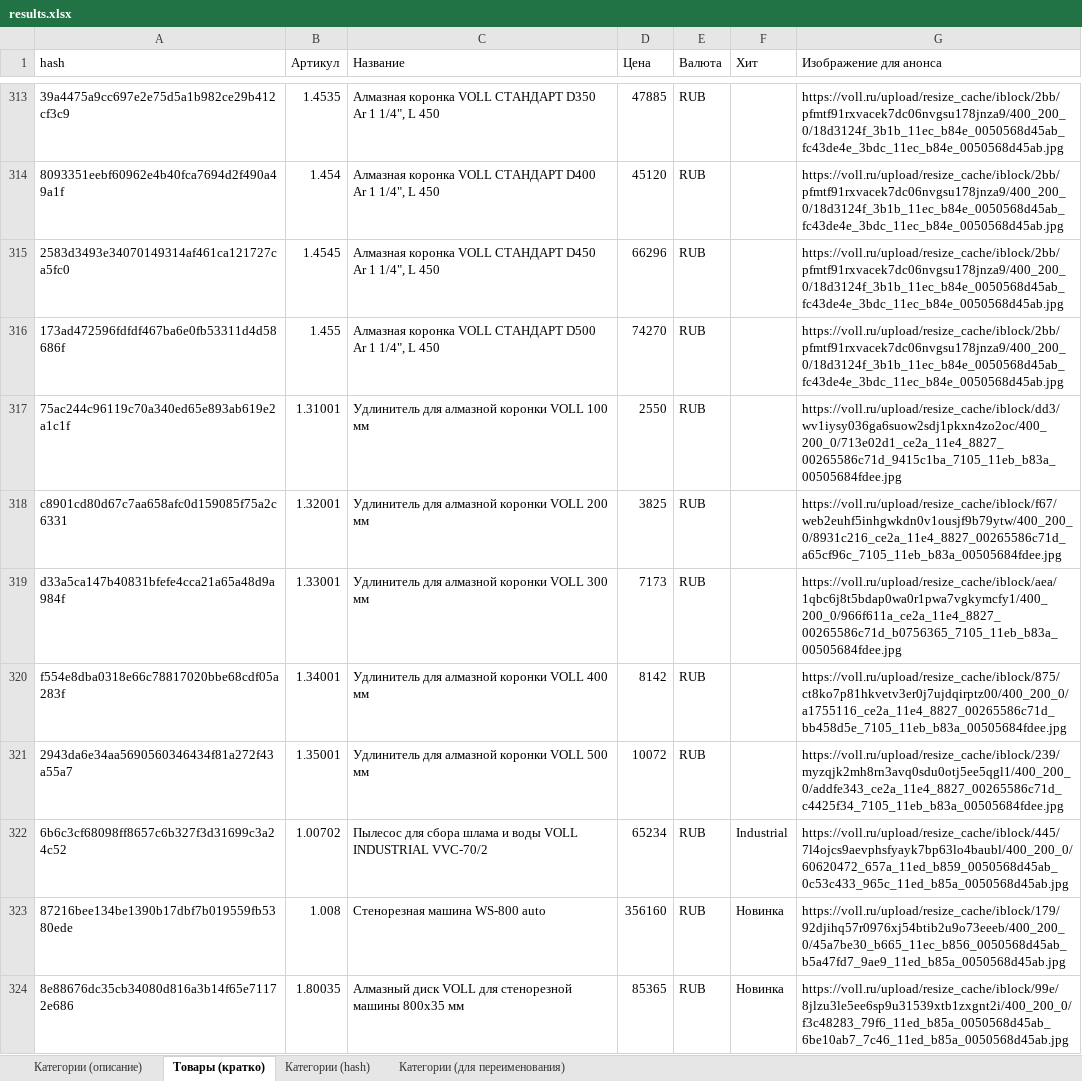
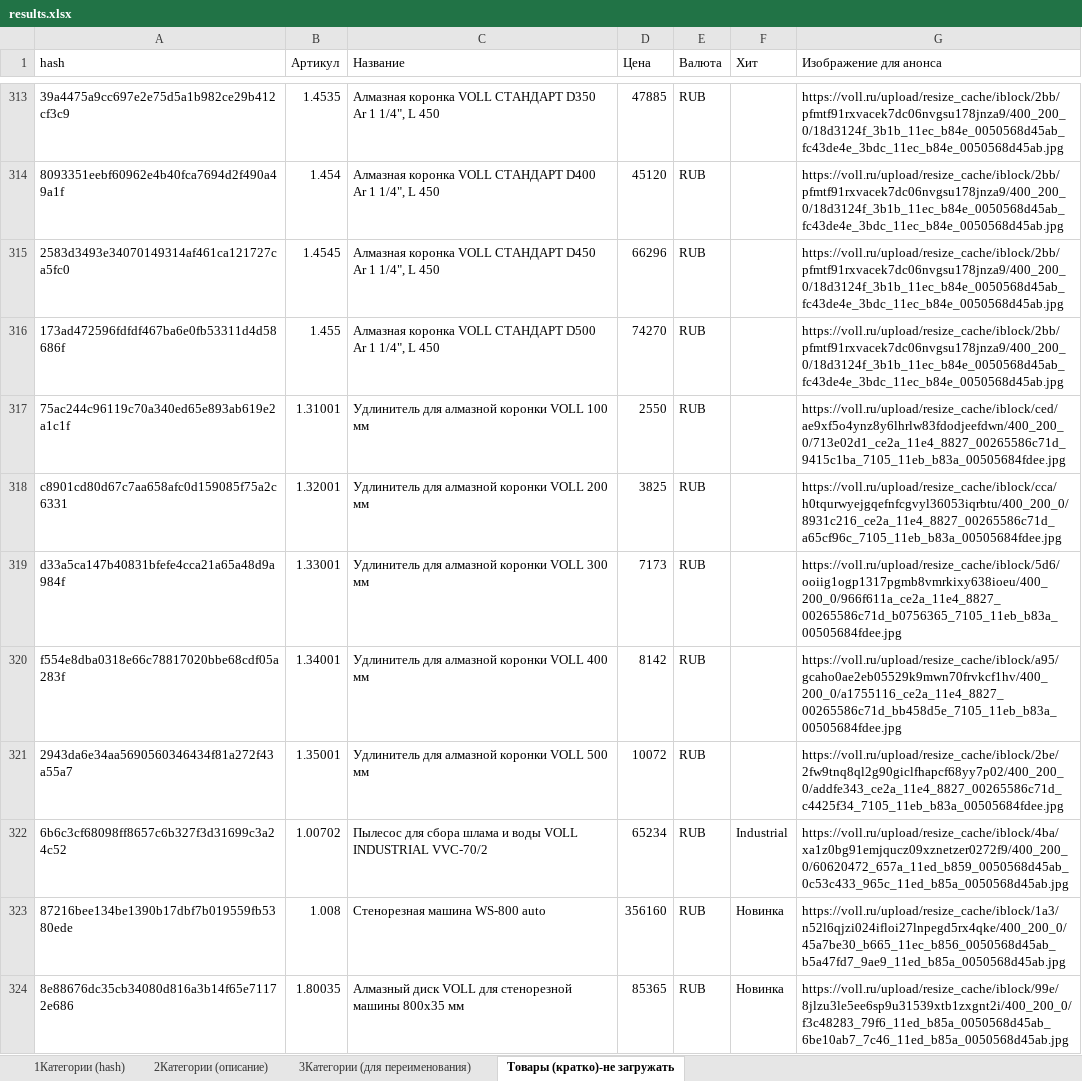
Before and after one commit to userz58/parser, an Excel workbook: public/results.xlsx, sheet Товары (кратко)-не загружать, drawn as a sheet; only a part is shown, gaps mark what is left out; values as stored, in another font and other column widths than the file's, no borders; the diff covers the shown part only; the diff names each change by its address in the sheet, - before the commit and + after, or states it on an @@ line.

```diff
--- a/public/results.xlsx (sheet Товары (кратко)-не загружать)
+++ b/public/results.xlsx (sheet Товары (кратко)-не загружать)
-sheet tab: Категории (описание)
+sheet tab: 2Категории (описание)
-sheet tab: Товары (кратко)
+sheet tab: Товары (кратко)-не загружать
-sheet tab: Категории (hash)
+sheet tab: 1Категории (hash)
-sheet tab: Категории (для переименования)
+sheet tab: 3Категории (для переименования)
@@ sheet tab order changed: 1Категории (hash) | 2Категории (описание) | 3Категории (для переименования) | Товары (кратко)-не загружать @@
-G317 (Изображение для анонса): https://voll.ru/upload/resize_cache/iblock/dd3/wv1iysy036ga6suow2sdj1pkxn4zo2oc/400_200_0/713e02d1_ce2a_11e4_8827_00265586c71d_9415c1ba_7105_11eb_b83a_00505684fdee.jpg
+G317 (Изображение для анонса): https://voll.ru/upload/resize_cache/iblock/ced/ae9xf5o4ynz8y6lhrlw83fdodjeefdwn/400_200_0/713e02d1_ce2a_11e4_8827_00265586c71d_9415c1ba_7105_11eb_b83a_00505684fdee.jpg
-G318 (Изображение для анонса): https://voll.ru/upload/resize_cache/iblock/f67/web2euhf5inhgwkdn0v1ousjf9b79ytw/400_200_0/8931c216_ce2a_11e4_8827_00265586c71d_a65cf96c_7105_11eb_b83a_00505684fdee.jpg
+G318 (Изображение для анонса): https://voll.ru/upload/resize_cache/iblock/cca/h0tqurwyejgqefnfcgvyl36053iqrbtu/400_200_0/8931c216_ce2a_11e4_8827_00265586c71d_a65cf96c_7105_11eb_b83a_00505684fdee.jpg
-G319 (Изображение для анонса): https://voll.ru/upload/resize_cache/iblock/aea/1qbc6j8t5bdap0wa0r1pwa7vgkymcfy1/400_200_0/966f611a_ce2a_11e4_8827_00265586c71d_b0756365_7105_11eb_b83a_00505684fdee.jpg
+G319 (Изображение для анонса): https://voll.ru/upload/resize_cache/iblock/5d6/ooiig1ogp1317pgmb8vmrkixy638ioeu/400_200_0/966f611a_ce2a_11e4_8827_00265586c71d_b0756365_7105_11eb_b83a_00505684fdee.jpg
-G320 (Изображение для анонса): https://voll.ru/upload/resize_cache/iblock/875/ct8ko7p81hkvetv3er0j7ujdqirptz00/400_200_0/a1755116_ce2a_11e4_8827_00265586c71d_bb458d5e_7105_11eb_b83a_00505684fdee.jpg
+G320 (Изображение для анонса): https://voll.ru/upload/resize_cache/iblock/a95/gcaho0ae2eb05529k9mwn70frvkcf1hv/400_200_0/a1755116_ce2a_11e4_8827_00265586c71d_bb458d5e_7105_11eb_b83a_00505684fdee.jpg
-G321 (Изображение для анонса): https://voll.ru/upload/resize_cache/iblock/239/myzqjk2mh8rn3avq0sdu0otj5ee5qgl1/400_200_0/addfe343_ce2a_11e4_8827_00265586c71d_c4425f34_7105_11eb_b83a_00505684fdee.jpg
+G321 (Изображение для анонса): https://voll.ru/upload/resize_cache/iblock/2be/2fw9tnq8ql2g90giclfhapcf68yy7p02/400_200_0/addfe343_ce2a_11e4_8827_00265586c71d_c4425f34_7105_11eb_b83a_00505684fdee.jpg
-G322 (Изображение для анонса): https://voll.ru/upload/resize_cache/iblock/445/7l4ojcs9aevphsfyayk7bp63lo4baubl/400_200_0/60620472_657a_11ed_b859_0050568d45ab_0c53c433_965c_11ed_b85a_0050568d45ab.jpg
+G322 (Изображение для анонса): https://voll.ru/upload/resize_cache/iblock/4ba/xa1z0bg91emjqucz09xznetzer0272f9/400_200_0/60620472_657a_11ed_b859_0050568d45ab_0c53c433_965c_11ed_b85a_0050568d45ab.jpg
-G323 (Изображение для анонса): https://voll.ru/upload/resize_cache/iblock/179/92djihq57r0976xj54btib2u9o73eeeb/400_200_0/45a7be30_b665_11ec_b856_0050568d45ab_b5a47fd7_9ae9_11ed_b85a_0050568d45ab.jpg
+G323 (Изображение для анонса): https://voll.ru/upload/resize_cache/iblock/1a3/n52l6qjzi024ifloi27lnpegd5rx4qke/400_200_0/45a7be30_b665_11ec_b856_0050568d45ab_b5a47fd7_9ae9_11ed_b85a_0050568d45ab.jpg
```
Also changed, not shown: 14 removed rows and 235 edited cells elsewhere in this sheet, sheet 1Категории (hash), sheet 3Категории (для переименования), public/products.xlsx, 10 other files.
